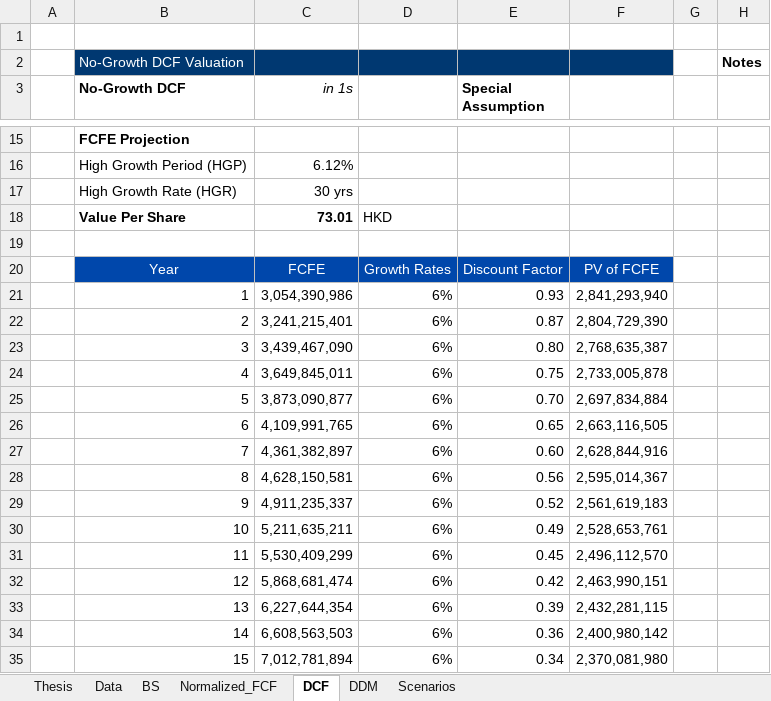
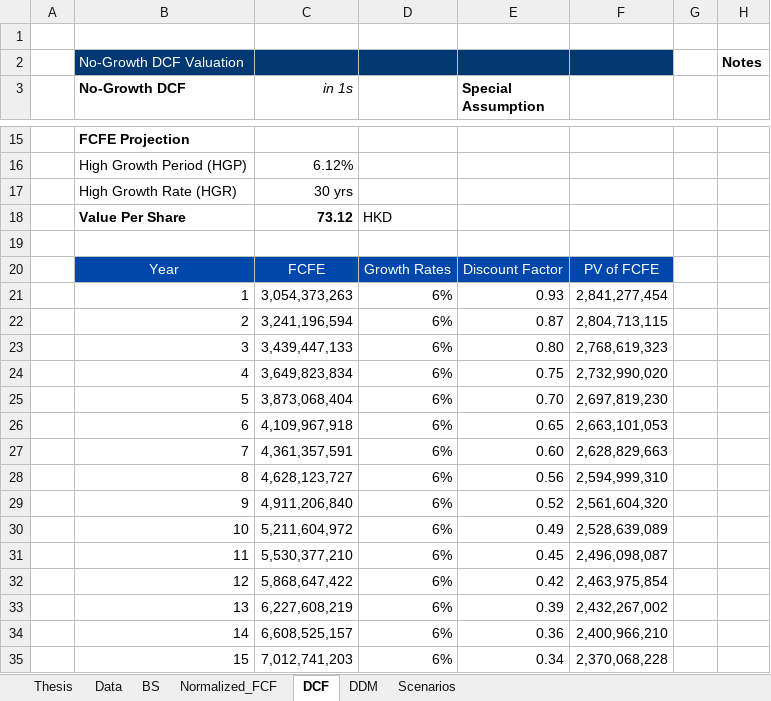
Before and after one commit to JerryChenz/Invest_Proc_1, an Excel workbook: financial_models/opportunities/0168.HK_Valuation.xlsx, sheet DCF, drawn as a sheet; only a part is shown, gaps mark what is left out; values as stored, in another font and other column widths than the file's, no borders; conditional formats not drawn; the diff covers the shown part only; the diff names each change by its address in the sheet, - before the commit and + after, or states it on an @@ line.

```diff
--- a/financial_models/opportunities/0168.HK_Valuation.xlsx (sheet DCF)
+++ b/financial_models/opportunities/0168.HK_Valuation.xlsx (sheet DCF)
-C18 (in 1s): 73.01
+C18 (in 1s): 73.12
-C21 (in 1s): 3,054,390,986
+C21 (in 1s): 3,054,373,263
-F21: 2,841,293,940
+F21: 2,841,277,454
-C22 (in 1s): 3,241,215,401
+C22 (in 1s): 3,241,196,594
-F22: 2,804,729,390
+F22: 2,804,713,115
-C23 (in 1s): 3,439,467,090
+C23 (in 1s): 3,439,447,133
-F23: 2,768,635,387
+F23: 2,768,619,323
-C24 (in 1s): 3,649,845,011
+C24 (in 1s): 3,649,823,834
-F24: 2,733,005,878
+F24: 2,732,990,020
-C25 (in 1s): 3,873,090,877
+C25 (in 1s): 3,873,068,404
-F25: 2,697,834,884
+F25: 2,697,819,230
-C26 (in 1s): 4,109,991,765
+C26 (in 1s): 4,109,967,918
-F26: 2,663,116,505
+F26: 2,663,101,053
-C27 (in 1s): 4,361,382,897
+C27 (in 1s): 4,361,357,591
-F27: 2,628,844,916
+F27: 2,628,829,663
-C28 (in 1s): 4,628,150,581
+C28 (in 1s): 4,628,123,727
-F28: 2,595,014,367
+F28: 2,594,999,310
-C29 (in 1s): 4,911,235,337
+C29 (in 1s): 4,911,206,840
-F29: 2,561,619,183
+F29: 2,561,604,320
-C30 (in 1s): 5,211,635,211
+C30 (in 1s): 5,211,604,972
-F30: 2,528,653,761
+F30: 2,528,639,089
-C31 (in 1s): 5,530,409,299
+C31 (in 1s): 5,530,377,210
-F31: 2,496,112,570
+F31: 2,496,098,087
-C32 (in 1s): 5,868,681,474
+C32 (in 1s): 5,868,647,422
-F32: 2,463,990,151
+F32: 2,463,975,854
-C33 (in 1s): 6,227,644,354
+C33 (in 1s): 6,227,608,219
-F33: 2,432,281,115
+F33: 2,432,267,002
-C34 (in 1s): 6,608,563,503
+C34 (in 1s): 6,608,525,157
-F34: 2,400,980,142
+F34: 2,400,966,210
-C35 (in 1s): 7,012,781,894
+C35 (in 1s): 7,012,741,203
-F35: 2,370,081,980
+F35: 2,370,068,228
```
Also changed, not shown: 13 added rows, 13 removed rows and 45 edited cells elsewhere in this sheet, sheet Normalized_FCF, sheet DDM, sheet Thesis, sheet Scenarios, sheet Data, sheet BS, financial_models/level2_screener.xlsx, financial_models/opportunities/0639.HK_Valuation.xlsx, 28 other files.
